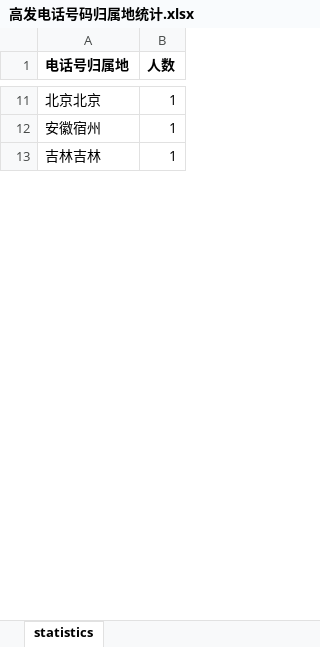
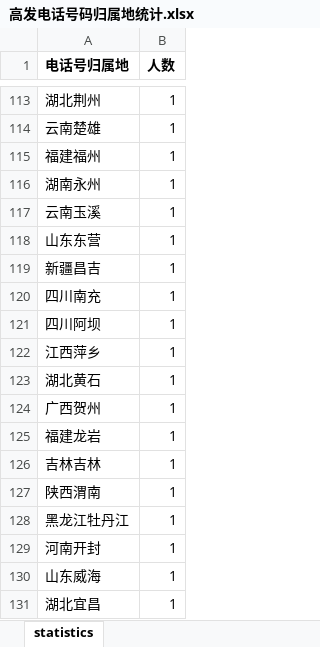
Before and after one commit to PPSUC-21Q039/2021.01.01_Kechuang_Examination, an Excel workbook: 高发电话号码归属地统计.xlsx, sheet statistics, drawn as a sheet; only a part is shown, gaps mark what is left out; values as stored, in another font and other column widths than the file's, no borders; charts and pictures not drawn; addresses are those after the commit; the diff covers the shown part only; the diff names each change by its address in the sheet, - before the commit and + after, or states it on an @@ line.

```diff
--- a/高发电话号码归属地统计.xlsx (sheet statistics)
+++ b/高发电话号码归属地统计.xlsx (sheet statistics)
-A113 (电话号归属地): 北京北京
+A113 (电话号归属地): 湖北荆州
+row 114: 云南楚雄 | 1
-A115 (电话号归属地): 安徽宿州
+A115 (电话号归属地): 福建福州
+row 116: 湖南永州 | 1
+row 117: 云南玉溪 | 1
+row 118: 山东东营 | 1
+row 119: 新疆昌吉 | 1
+row 120: 四川南充 | 1
+row 121: 四川阿坝 | 1
+row 122: 江西萍乡 | 1
+row 123: 湖北黄石 | 1
+row 124: 广西贺州 | 1
+row 125: 福建龙岩 | 1
+row 127: 陕西渭南 | 1
+row 128: 黑龙江牡丹江 | 1
+row 129: 河南开封 | 1
+row 130: 山东威海 | 1
+row 131: 湖北宜昌 | 1
```
Also changed, not shown: 142 added rows, 3 removed rows and 7 edited cells elsewhere in this sheet, charts or pictures, 高发人员户籍统计.xlsx, 高发年龄段统计.xlsx, 4 other files.
